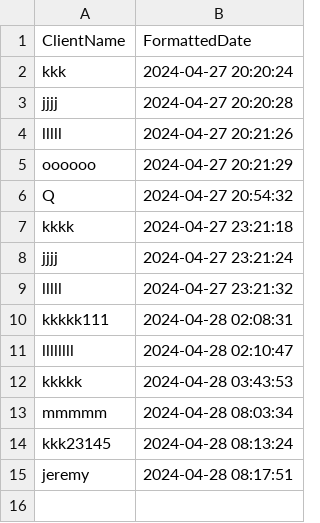
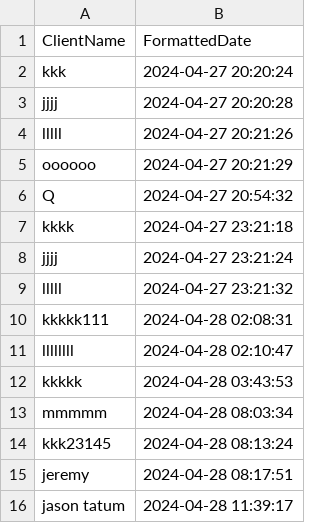
Before and after one commit to Jeremywikim/GrpcSmartClassroom, a CSV file: attendance_records.csv, drawn as a sheet.

```diff
--- a/attendance_records.csv
+++ b/attendance_records.csv
@@ -15 +15,2 @@ kkk23145,2024-04-28 08:13:24
 jeremy,2024-04-28 08:17:51
+jason tatum,2024-04-28 11:39:17
```
Also changed, not shown: 2 other files.
